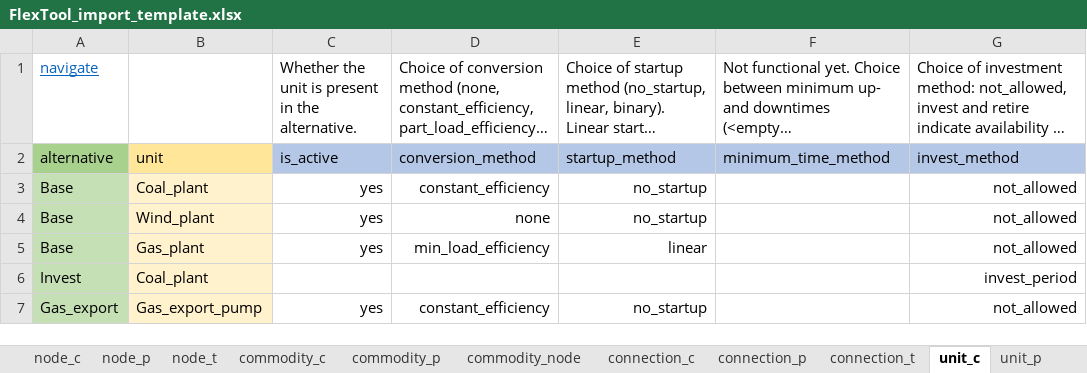
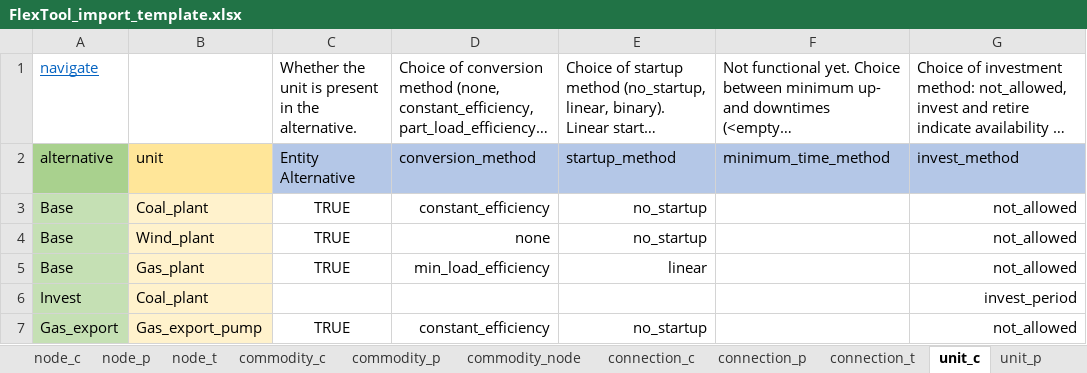
Before and after one commit to irena-flextool/flextool, an Excel workbook: FlexTool_import_template.xlsx, sheet unit_c, drawn as a sheet; only a part is shown; long unchanged cells end in …; values as stored, in another font and other column widths than the file's, no borders; the diff names each change by its address in the sheet, - before the commit and + after, or states it on an @@ line.

Commit message:
Changed excel to use import entity alternative

```diff
--- a/FlexTool_import_template.xlsx (sheet unit_c)
+++ b/FlexTool_import_template.xlsx (sheet unit_c)
-C2: is_active
+C2: Entity Alternative
-C3:C5: yes
+C3:C5: TRUE
-C3:C5 alignment: right
+C3:C5 alignment: center
-C7: yes
+C7: TRUE
-C7 alignment: right
+C7 alignment: center
```
Also changed, not shown: sheet constraint_sense_c, sheet node_c, sheet connection_c, 1 other file.
